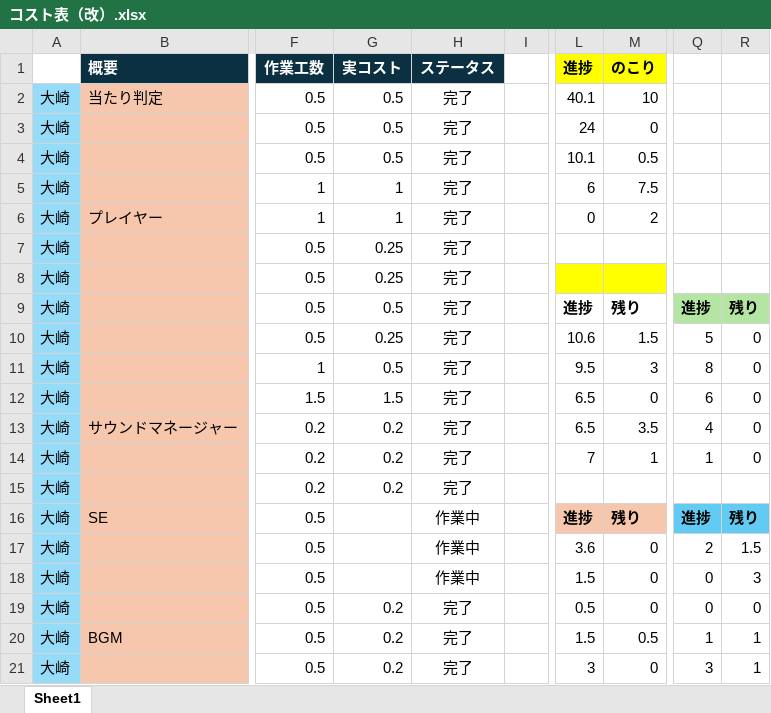
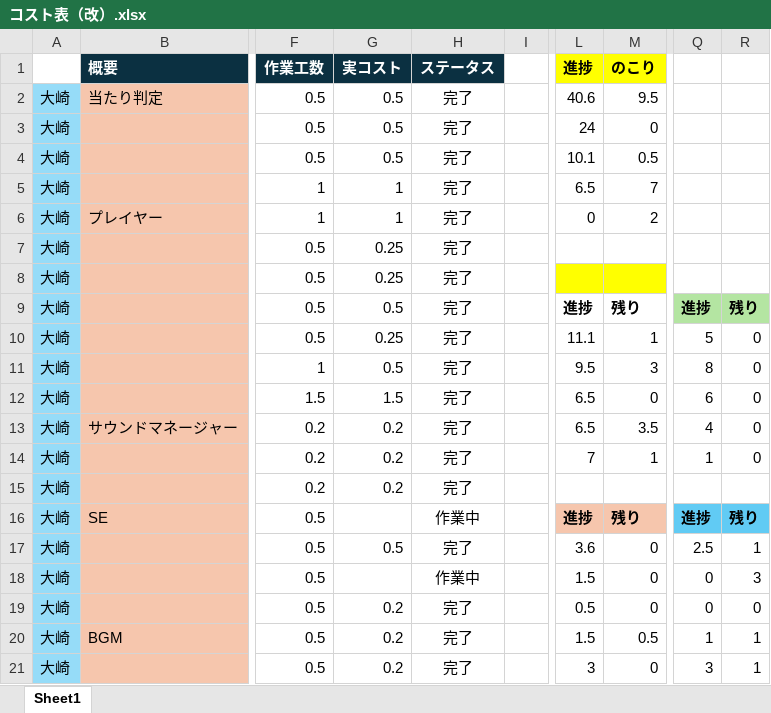
Before and after one commit to Tiger5286/Fall3, an Excel workbook: コスト表（改）.xlsx, sheet Sheet1, drawn as a sheet; only a part is shown, gaps mark what is left out; values as stored, in another font and other column widths than the file's, no borders; the diff names each change by its address in the sheet, - before the commit and + after, or states it on an @@ line.

Commit message:
コスト表記入

```diff
--- a/コスト表（改）.xlsx (sheet Sheet1)
+++ b/コスト表（改）.xlsx (sheet Sheet1)
-L2 (進捗): 40.1
+L2 (進捗): 40.6
-M2 (のこり): 10
+M2 (のこり): 9.5
-L5 (進捗): 6
+L5 (進捗): 6.5
-M5 (のこり): 7.5
+M5 (のこり): 7
-L10 (進捗): 10.6
+L10 (進捗): 11.1
-M10 (のこり): 1.5
+M10 (のこり): 1
-G17 (実コスト): (empty)
+G17 (実コスト): 0.5
-H17 (ステータス): 作業中
+H17 (ステータス): 完了
-Q17: 2
+Q17: 2.5
-R17: 1.5
+R17: 1
```
